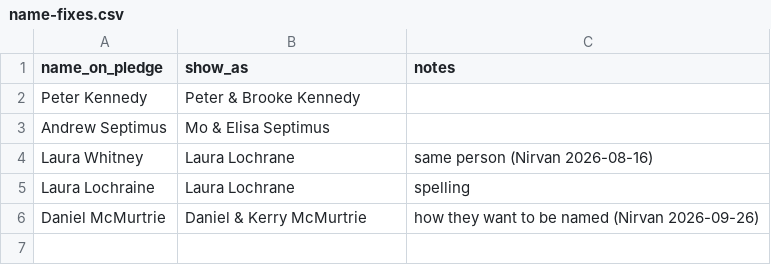
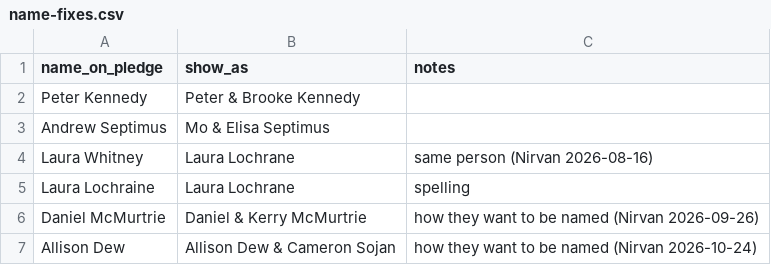
Before and after one commit to nirvanmullick/whatatrip-donor-wall, a CSV file: name-fixes.csv, drawn as a sheet; the diff names each change by its address in the sheet, - before the commit and + after, or states it on an @@ line.

```diff
--- a/name-fixes.csv
+++ b/name-fixes.csv
+row 7: Allison Dew | Allison Dew & Cameron Sojan | how they want to be named (Nirvan 2026-10-24)
```
